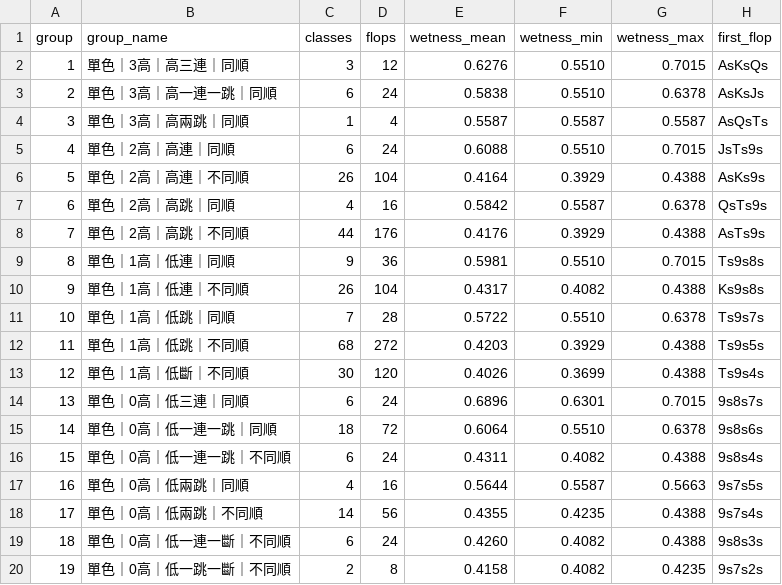
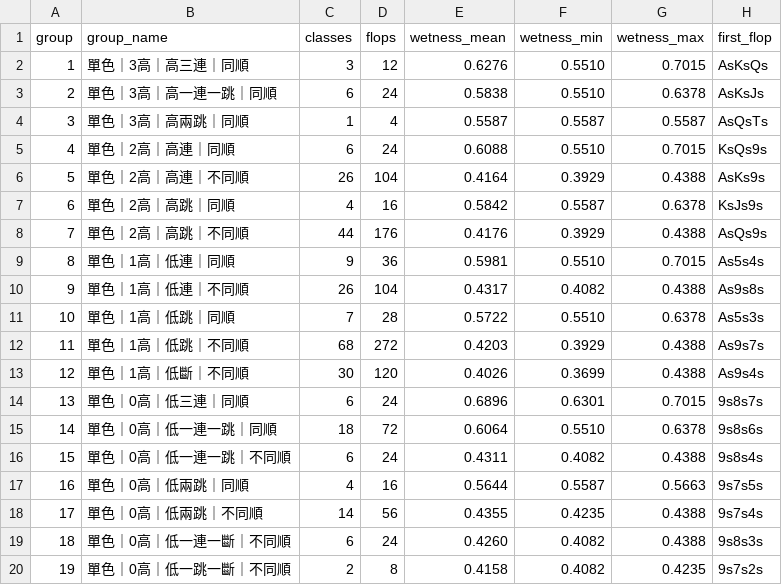
Before and after one commit to LatticeMage/Poker, a CSV file: nvcc/data/flops-shape-groups.csv, drawn as a sheet; only a part is shown; the diff covers the shown part only.

```diff
--- a/nvcc/data/flops-shape-groups.csv
+++ b/nvcc/data/flops-shape-groups.csv
@@ -4,11 +4,11 @@ group,group_name,classes,flops,wetness_mean,wetness_min,wetness_max,first_flop
 3,單色｜3高｜高兩跳｜同順,1,4,0.5587,0.5587,0.5587,AsQsTs
-4,單色｜2高｜高連｜同順,6,24,0.6088,0.5510,0.7015,JsTs9s
+4,單色｜2高｜高連｜同順,6,24,0.6088,0.5510,0.7015,KsQs9s
 5,單色｜2高｜高連｜不同順,26,104,0.4164,0.3929,0.4388,AsKs9s
-6,單色｜2高｜高跳｜同順,4,16,0.5842,0.5587,0.6378,QsTs9s
-7,單色｜2高｜高跳｜不同順,44,176,0.4176,0.3929,0.4388,AsTs9s
-8,單色｜1高｜低連｜同順,9,36,0.5981,0.5510,0.7015,Ts9s8s
-9,單色｜1高｜低連｜不同順,26,104,0.4317,0.4082,0.4388,Ks9s8s
-10,單色｜1高｜低跳｜同順,7,28,0.5722,0.5510,0.6378,Ts9s7s
-11,單色｜1高｜低跳｜不同順,68,272,0.4203,0.3929,0.4388,Ts9s5s
-12,單色｜1高｜低斷｜不同順,30,120,0.4026,0.3699,0.4388,Ts9s4s
+6,單色｜2高｜高跳｜同順,4,16,0.5842,0.5587,0.6378,KsJs9s
+7,單色｜2高｜高跳｜不同順,44,176,0.4176,0.3929,0.4388,AsQs9s
+8,單色｜1高｜低連｜同順,9,36,0.5981,0.5510,0.7015,As5s4s
+9,單色｜1高｜低連｜不同順,26,104,0.4317,0.4082,0.4388,As9s8s
+10,單色｜1高｜低跳｜同順,7,28,0.5722,0.5510,0.6378,As5s3s
+11,單色｜1高｜低跳｜不同順,68,272,0.4203,0.3929,0.4388,As9s7s
+12,單色｜1高｜低斷｜不同順,30,120,0.4026,0.3699,0.4388,As9s4s
 13,單色｜0高｜低三連｜同順,6,24,0.6896,0.6301,0.7015,9s8s7s
```
Also changed, not shown: 20 edited cells elsewhere in this file, 31 other files.
